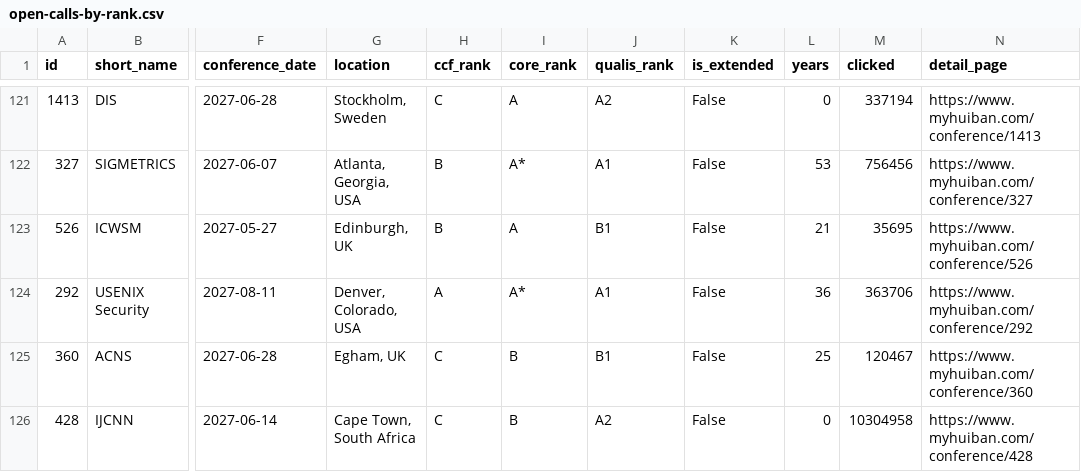
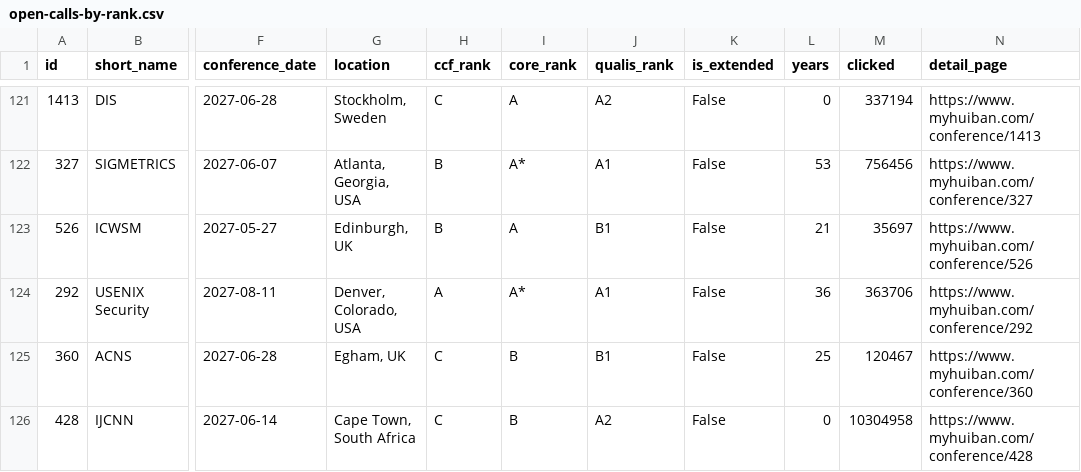
Before and after one commit to sundou82/conference-partner-mcp, a CSV file: data/open-calls-by-rank.csv, drawn as a sheet; only a part is shown, gaps mark what is left out; the diff covers the shown part only; the diff names each change by its address in the sheet, - before the commit and + after, or states it on an @@ line.

```diff
--- a/data/open-calls-by-rank.csv
+++ b/data/open-calls-by-rank.csv
-M123 (clicked): 35695
+M123 (clicked): 35697
```
Also changed, not shown: 5 edited cells elsewhere in this file, data/top-impact-factor-journals.csv, 9 other files.
